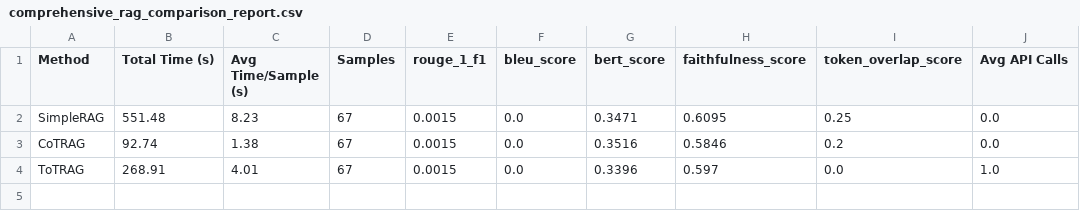
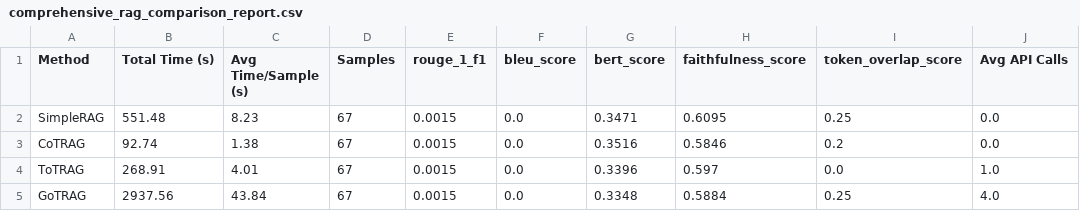
Before and after one commit to balajivenky06/RAG-Docstring, a CSV file: results/qwen3_5_9b/comprehensive_rag_comparison_report.csv, drawn as a sheet.

Commit message:
qwen3.5:9b RAG GOT Model results generated

```diff
--- a/results/qwen3_5_9b/comprehensive_rag_comparison_report.csv
+++ b/results/qwen3_5_9b/comprehensive_rag_comparison_report.csv
@@ -4 +4,2 @@ CoTRAG,92.74,1.38,67,0.0015,0.0,0.3516,0.5846,0.2,0.0
 ToTRAG,268.91,4.01,67,0.0015,0.0,0.3396,0.597,0.0,1.0
+GoTRAG,2937.56,43.84,67,0.0015,0.0,0.3348,0.5884,0.25,4.0
```
Also changed, not shown: 11 other files.
